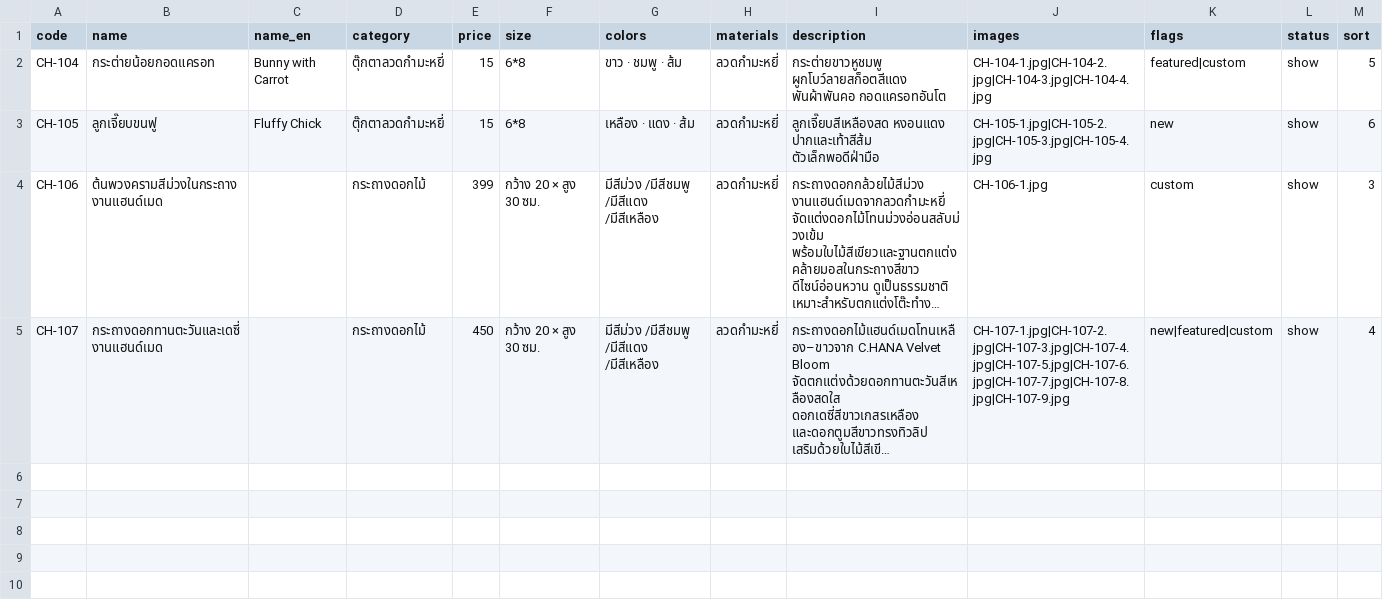
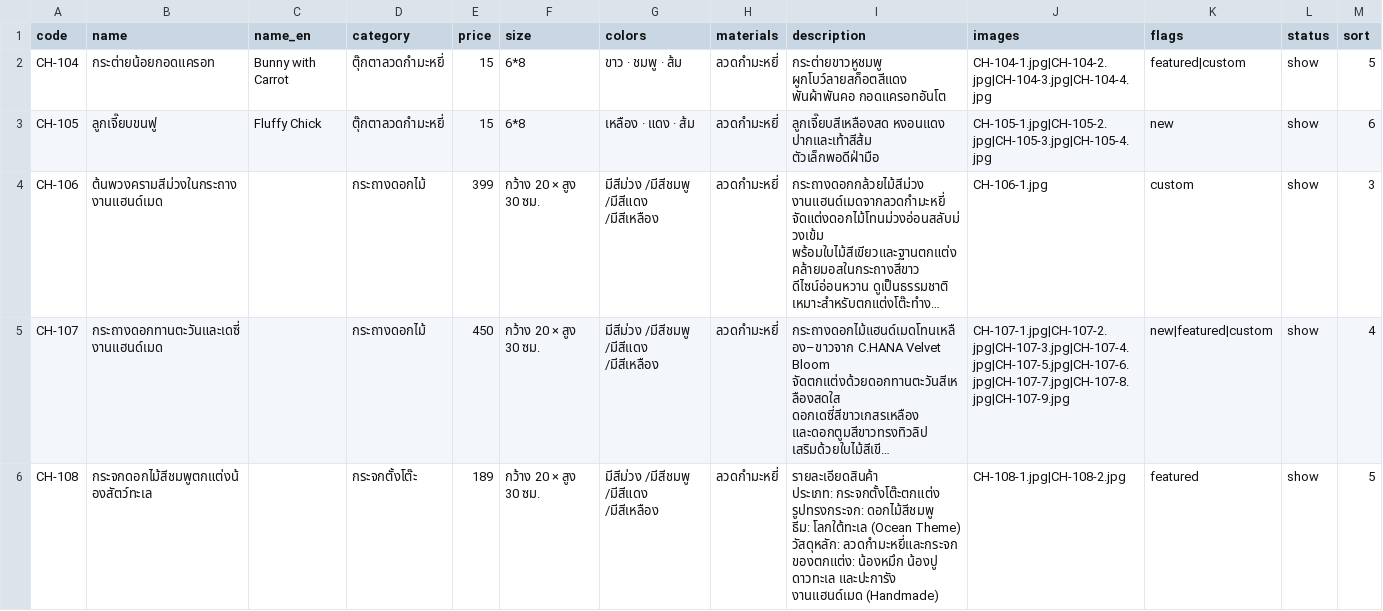
Before and after one commit to chana-velvetbloom/chana-velvetbloom.github.io, a CSV file: data/products.csv, drawn as a sheet; long unchanged cells end in …; ↵ is a line break in a cell; the diff names each change by its address in the sheet, - before the commit and + after, or states it on an @@ line.

```diff
--- a/data/products.csv
+++ b/data/products.csv
+row 6: CH-108 | กระจกดอกไม้สีชมพูตกแต่งน้องสัตว์ทะเล |  | กระจกตั้งโต๊ะ | 189 | กว้าง 20 × สูง 30 ซม. | มีสีม่วง /มีสีชมพู /มีสีแดง /มีสีเหลือง | ลวดกำมะหยี่ | รายละเอียดสินค้า ↵ ประเภท: กระจกตั้งโต๊ะตกแต่ง ↵ รูปทรงกระจก: ดอกไม้สีชมพู ↵ ธีม: โลกใต้ทะเล (Ocean Theme) ↵ วัสดุหลัก: ลวดกำมะหยี่และกระจก ↵ ของตกแต่ง: น้องหมึก น้องปู ดาวทะเล และปะการัง ↵ งานแฮนด์เมด (Handmade) | CH-108-1.jpg|CH-108-2.jpg | featured | show | 5
```
Also changed, not shown: 2 other files.
